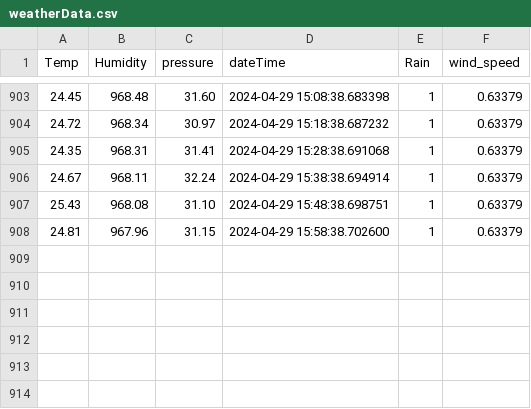
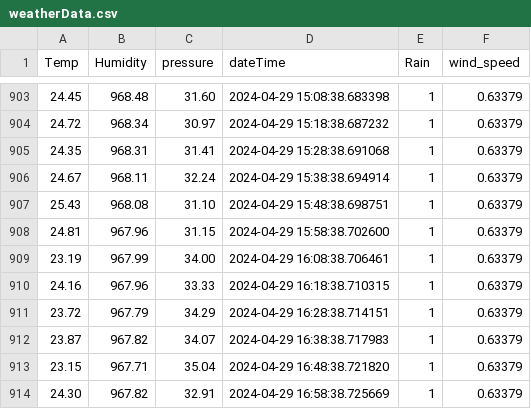
Before and after one commit to konnatic/wetterstation, a CSV file: weatherData.csv, drawn as a sheet; only a part is shown, gaps mark what is left out; the diff names each change by its address in the sheet, - before the commit and + after, or states it on an @@ line.

Commit message:
auto

```diff
--- a/weatherData.csv
+++ b/weatherData.csv
+row 909: 23.19 | 967.99 | 34.00 | 2024-04-29 16:08:38.706461 | 1 | 0.63379
+row 910: 24.16 | 967.96 | 33.33 | 2024-04-29 16:18:38.710315 | 1 | 0.63379
+row 911: 23.72 | 967.79 | 34.29 | 2024-04-29 16:28:38.714151 | 1 | 0.63379
+row 912: 23.87 | 967.82 | 34.07 | 2024-04-29 16:38:38.717983 | 1 | 0.63379
+row 913: 23.15 | 967.71 | 35.04 | 2024-04-29 16:48:38.721820 | 1 | 0.63379
+row 914: 24.30 | 967.82 | 32.91 | 2024-04-29 16:58:38.725669 | 1 | 0.63379
```
